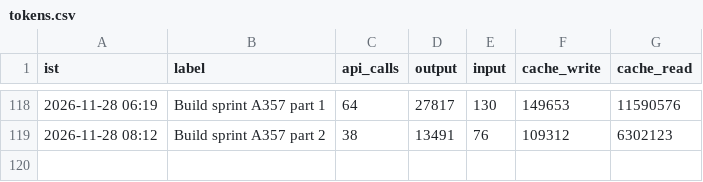
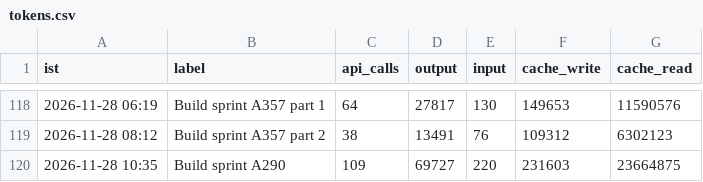
Before and after one commit to Akhilkanigicharla/kalpa-labs, a CSV file: 00-hq/log/tokens.csv, drawn as a sheet; only a part is shown, gaps mark what is left out; the diff names each change by its address in the sheet, - before the commit and + after, or states it on an @@ line.

```diff
--- a/00-hq/log/tokens.csv
+++ b/00-hq/log/tokens.csv
+row 120: 2026-11-28 10:35 | Build sprint A290 | 109 | 69727 | 220 | 231603 | 23664875
```
Also changed, not shown: 1 other file.
